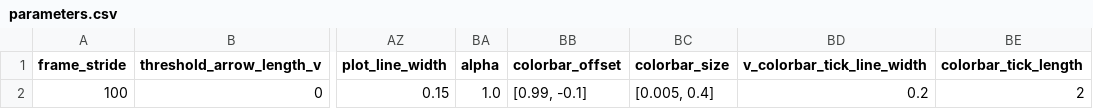
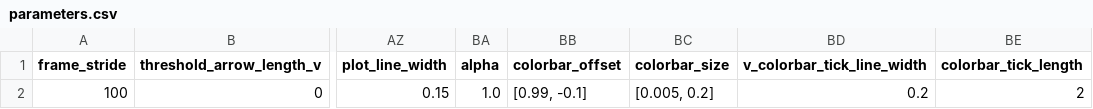
Before and after one commit to mcastel1/paper_ale, a CSV file: figures/figure_24/parameters.csv, drawn as a sheet; only a part is shown, gaps mark what is left out; the diff names each change by its address in the sheet, - before the commit and + after, or states it on an @@ line.

```diff
--- a/figures/figure_24/parameters.csv
+++ b/figures/figure_24/parameters.csv
-BC2 (colorbar_size): [0.005, 0.4]
+BC2 (colorbar_size): [0.005, 0.2]
```
Also changed, not shown: 1 other file.
